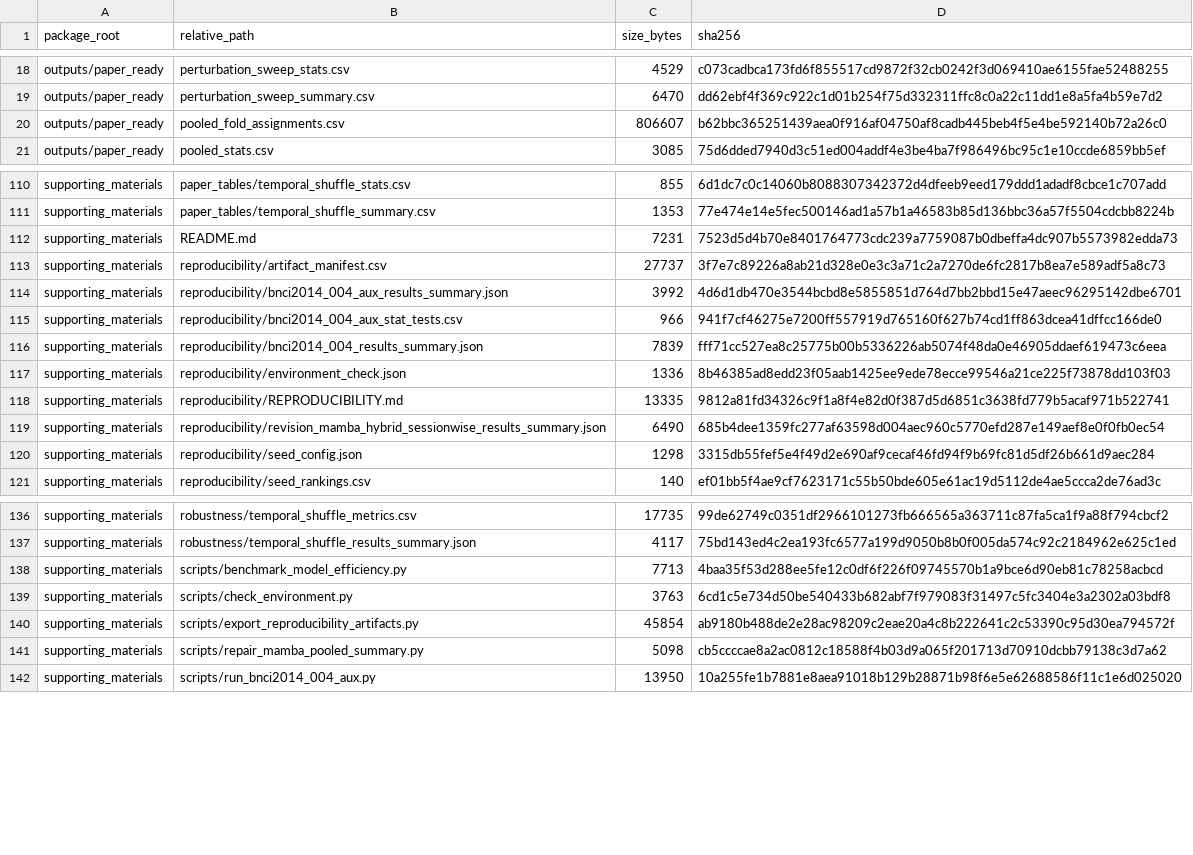
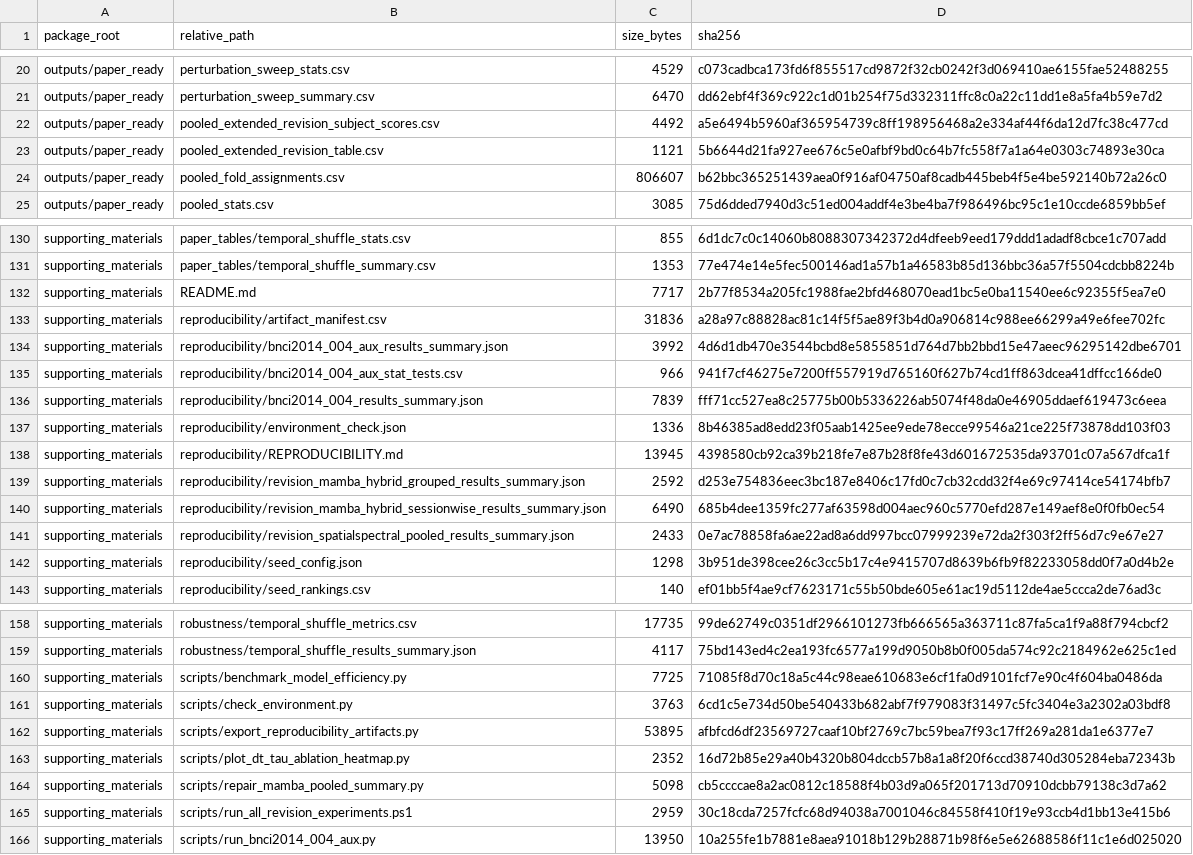
Before and after one commit to NJNAN/temporal-adaptivity-mi-eeg, a CSV file: supporting_materials/reproducibility/artifact_manifest.csv, drawn as a sheet; only a part is shown, gaps mark what is left out; the diff covers the shown part only.

Commit message:
Complete revision protocol coverage

```diff
--- a/supporting_materials/reproducibility/artifact_manifest.csv
+++ b/supporting_materials/reproducibility/artifact_manifest.csv
@@ -19,2 +21,4 @@ outputs/paper_ready,perturbation_sweep_stats.csv,4529,c073cadbca173fd6f855517cd9
 outputs/paper_ready,perturbation_sweep_summary.csv,6470,dd62ebf4f369c922c1d01b254f75d332311ffc8c0a22c11dd1e8a5fa4b59e7d2
+outputs/paper_ready,pooled_extended_revision_subject_scores.csv,4492,a5e6494b5960af365954739c8ff198956468a2e334af44f6da12d7fc38c477cd
+outputs/paper_ready,pooled_extended_revision_table.csv,1121,5b6644d21fa927ee676c5e0afbf9bd0c64b7fc558f7a1a64e0303c74893e30ca
 outputs/paper_ready,pooled_fold_assignments.csv,806607,b62bbc365251439aea0f916af04750af8cadb445beb4f5e4be592140b72a26c0
@@ -111,4 +131,4 @@ supporting_materials,paper_tables/temporal_shuffle_stats.csv,855,6d1dc7c0c14060b
 supporting_materials,paper_tables/temporal_shuffle_summary.csv,1353,77e474e14e5fec500146ad1a57b1a46583b85d136bbc36a57f5504cdcbb8224b
-supporting_materials,README.md,7231,7523d5d4b70e8401764773cdc239a7759087b0dbeffa4dc907b5573982edda73
-supporting_materials,reproducibility/artifact_manifest.csv,27737,3f7e7c89226a8ab21d328e0e3c3a71c2a7270de6fc2817b8ea7e589adf5a8c73
+supporting_materials,README.md,7717,2b77f8534a205fc1988fae2bfd468070ead1bc5e0ba11540ee6c92355f5ea7e0
+supporting_materials,reproducibility/artifact_manifest.csv,31836,a28a97c88828ac81c14f5f5ae89f3b4d0a906814c988ee66299a49e6fee702fc
 supporting_materials,reproducibility/bnci2014_004_aux_results_summary.json,3992,4d6d1db470e3544bcbd8e5855851d764d7bb2bbd15e47aeec96295142dbe6701
@@ -117,5 +137,7 @@ supporting_materials,reproducibility/bnci2014_004_results_summary.json,7839,fff7
 supporting_materials,reproducibility/environment_check.json,1336,8b46385ad8edd23f05aab1425ee9ede78ecce99546a21ce225f73878dd103f03
-supporting_materials,reproducibility/REPRODUCIBILITY.md,13335,9812a81fd34326c9f1a8f4e82d0f387d5d6851c3638fd779b5acaf971b522741
+supporting_materials,reproducibility/REPRODUCIBILITY.md,13945,4398580cb92ca39b218fe7e87b28f8fe43d601672535da93701c07a567dfca1f
+supporting_materials,reproducibility/revision_mamba_hybrid_grouped_results_summary.json,2592,d253e754836eec3bc187e8406c17fd0c7cb32cdd32f4e69c97414ce54174bfb7
 supporting_materials,reproducibility/revision_mamba_hybrid_sessionwise_results_summary.json,6490,685b4dee1359fc277af63598d004aec960c5770efd287e149aef8e0f0fb0ec54
-supporting_materials,reproducibility/seed_config.json,1298,3315db55fef5e4f49d2e690af9cecaf46fd94f9b69fc81d5df26b661d9aec284
+supporting_materials,reproducibility/revision_spatialspectral_pooled_results_summary.json,2433,0e7ac78858fa6ae22ad8a6dd997bcc07999239e72da2f303f2ff56d7c9e67e27
+supporting_materials,reproducibility/seed_config.json,1298,3b951de398cee26c3cc5b17c4e9415707d8639b6fb9f82233058dd0f7a0d4b2e
 supporting_materials,reproducibility/seed_rankings.csv,140,ef01bb5f4ae9cf7623171c55b50bde605e61ac19d5112de4ae5ccca2de76ad3c
@@ -137,6 +159,8 @@ supporting_materials,robustness/temporal_shuffle_metrics.csv,17735,99de62749c035
 supporting_materials,robustness/temporal_shuffle_results_summary.json,4117,75bd143ed4c2ea193fc6577a199d9050b8b0f005da574c92c2184962e625c1ed
-supporting_materials,scripts/benchmark_model_efficiency.py,7713,4baa35f53d288ee5fe12c0df6f226f09745570b1a9bce6d90eb81c78258acbcd
+supporting_materials,scripts/benchmark_model_efficiency.py,7725,71085f8d70c18a5c44c98eae610683e6cf1fa0d9101fcf7e90c4f604ba0486da
 supporting_materials,scripts/check_environment.py,3763,6cd1c5e734d50be540433b682abf7f979083f31497c5fc3404e3a2302a03bdf8
-supporting_materials,scripts/export_reproducibility_artifacts.py,45854,ab9180b488de2e28ac98209c2eae20a4c8b222641c2c53390c95d30ea794572f
+supporting_materials,scripts/export_reproducibility_artifacts.py,53895,afbfcd6df23569727caaf10bf2769c7bc59bea7f93c17ff269a281da1e6377e7
+supporting_materials,scripts/plot_dt_tau_ablation_heatmap.py,2352,16d72b85e29a40b4320b804dccb57b8a1a8f20f6ccd38740d305284eba72343b
 supporting_materials,scripts/repair_mamba_pooled_summary.py,5098,cb5ccccae8a2ac0812c18588f4b03d9a065f201713d70910dcbb79138c3d7a62
+supporting_materials,scripts/run_all_revision_experiments.ps1,2959,30c18cda7257fcfc68d94038a7001046c84558f410f19e93ccb4d1bb13e415b6
 supporting_materials,scripts/run_bnci2014_004_aux.py,13950,10a255fe1b7881e8aea91018b129b28871b98f6e5e62688586f11c1e6d025020
```
Also changed, not shown: 24 added rows, 1 removed row and 11 edited cells elsewhere in this file, supporting_materials/efficiency/benchmark.csv, 37 other files.
